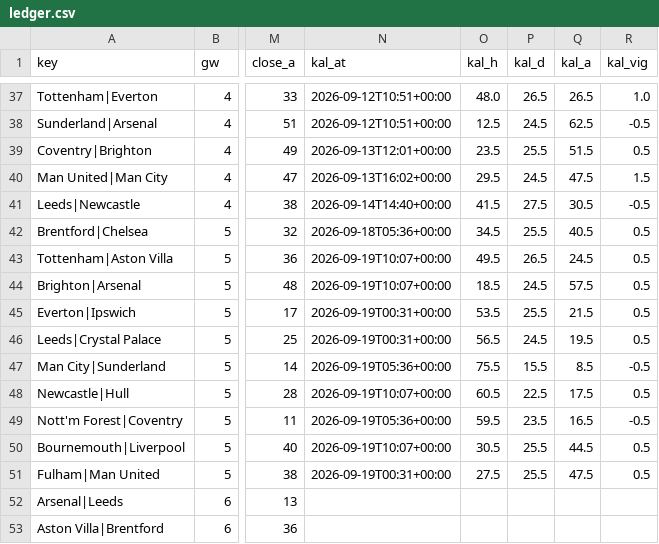
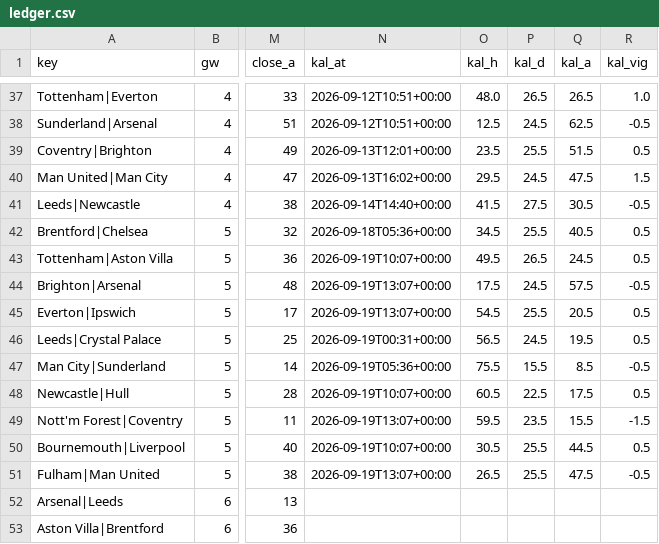
Before and after one commit to iceyfuture/prem_predictor_updated, a CSV file: dashboard/ledger.csv, drawn as a sheet; only a part is shown, gaps mark what is left out; the diff names each change by its address in the sheet, - before the commit and + after, or states it on an @@ line.

```diff
--- a/dashboard/ledger.csv
+++ b/dashboard/ledger.csv
-N44 (kal_at): 2026-09-19T10:07+00:00
+N44 (kal_at): 2026-09-19T13:07+00:00
-O44 (kal_h): 18.5
+O44 (kal_h): 17.5
-R44 (kal_vig): 0.5
+R44 (kal_vig): -0.5
-N45 (kal_at): 2026-09-19T00:31+00:00
+N45 (kal_at): 2026-09-19T13:07+00:00
-O45 (kal_h): 53.5
+O45 (kal_h): 54.5
-Q45 (kal_a): 21.5
+Q45 (kal_a): 20.5
-N49 (kal_at): 2026-09-19T05:36+00:00
+N49 (kal_at): 2026-09-19T13:07+00:00
-Q49 (kal_a): 16.5
+Q49 (kal_a): 15.5
-R49 (kal_vig): -0.5
+R49 (kal_vig): -1.5
-N51 (kal_at): 2026-09-19T00:31+00:00
+N51 (kal_at): 2026-09-19T13:07+00:00
-O51 (kal_h): 27.5
+O51 (kal_h): 26.5
-R51 (kal_vig): 0.5
+R51 (kal_vig): -0.5
```
Also changed, not shown: dashboard/player_ledger.csv, dashboard/props_ledger.csv, 4 other files.
